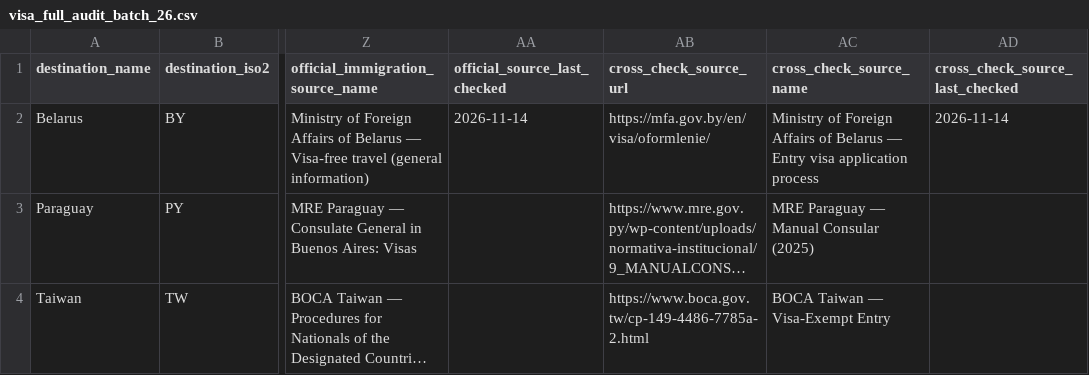
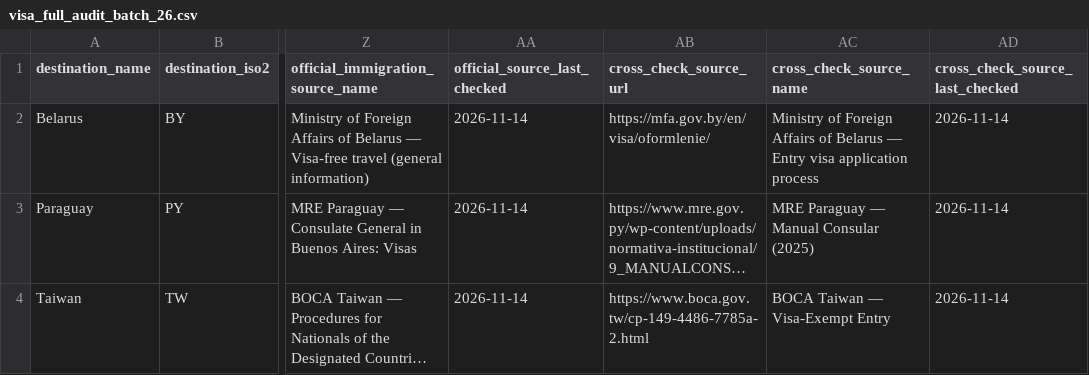
Before and after one commit to raadislam/unigo-backend, a CSV file: database/data/visa_full_audit_batch_26.csv, drawn as a sheet; only a part is shown, gaps mark what is left out; long unchanged cells end in …; the diff names each change by its address in the sheet, - before the commit and + after, or states it on an @@ line.

Commit message:
Fix batch 26 official source verification dates

```diff
--- a/database/data/visa_full_audit_batch_26.csv
+++ b/database/data/visa_full_audit_batch_26.csv
-AA3:AA4 (official_source_last_checked): (empty)
+AA3:AA4 (official_source_last_checked): 2026-11-14
-AD3:AD4 (cross_check_source_last_checked): (empty)
+AD3:AD4 (cross_check_source_last_checked): 2026-11-14
```
